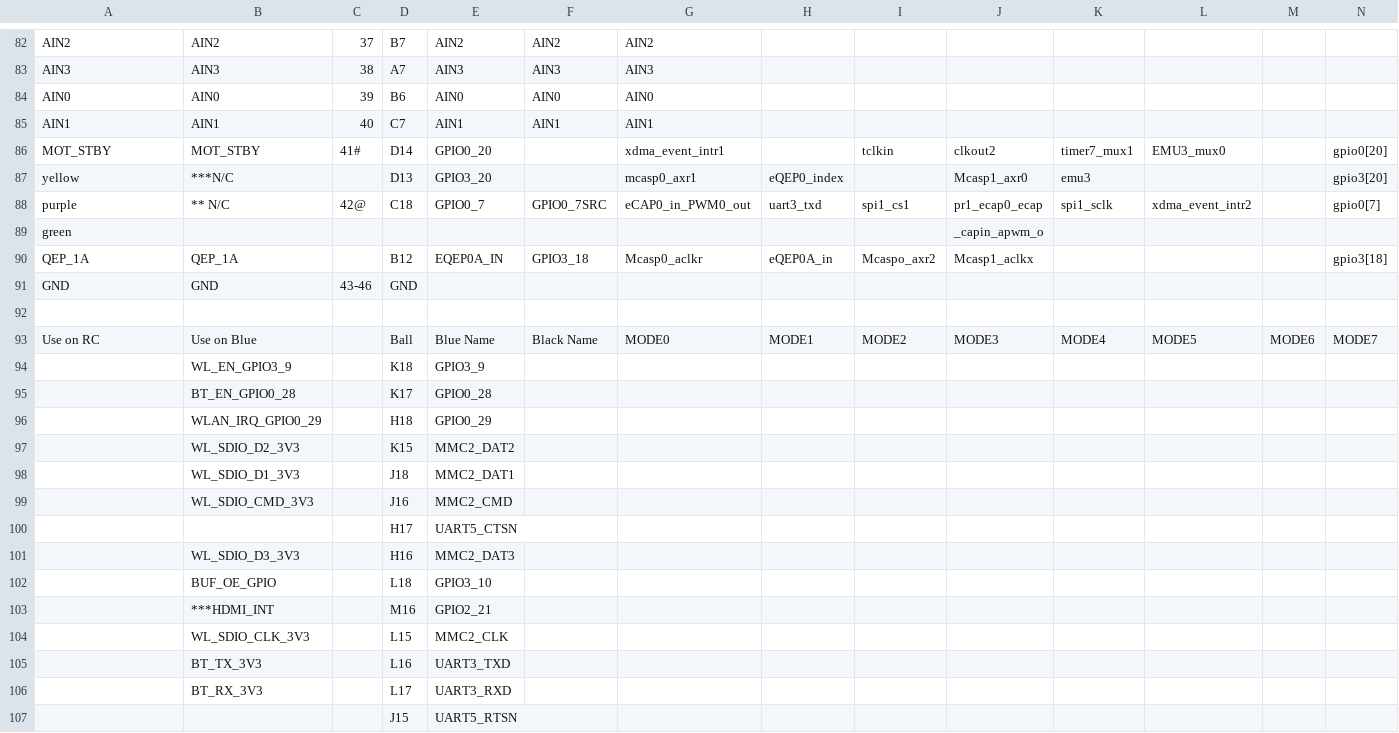
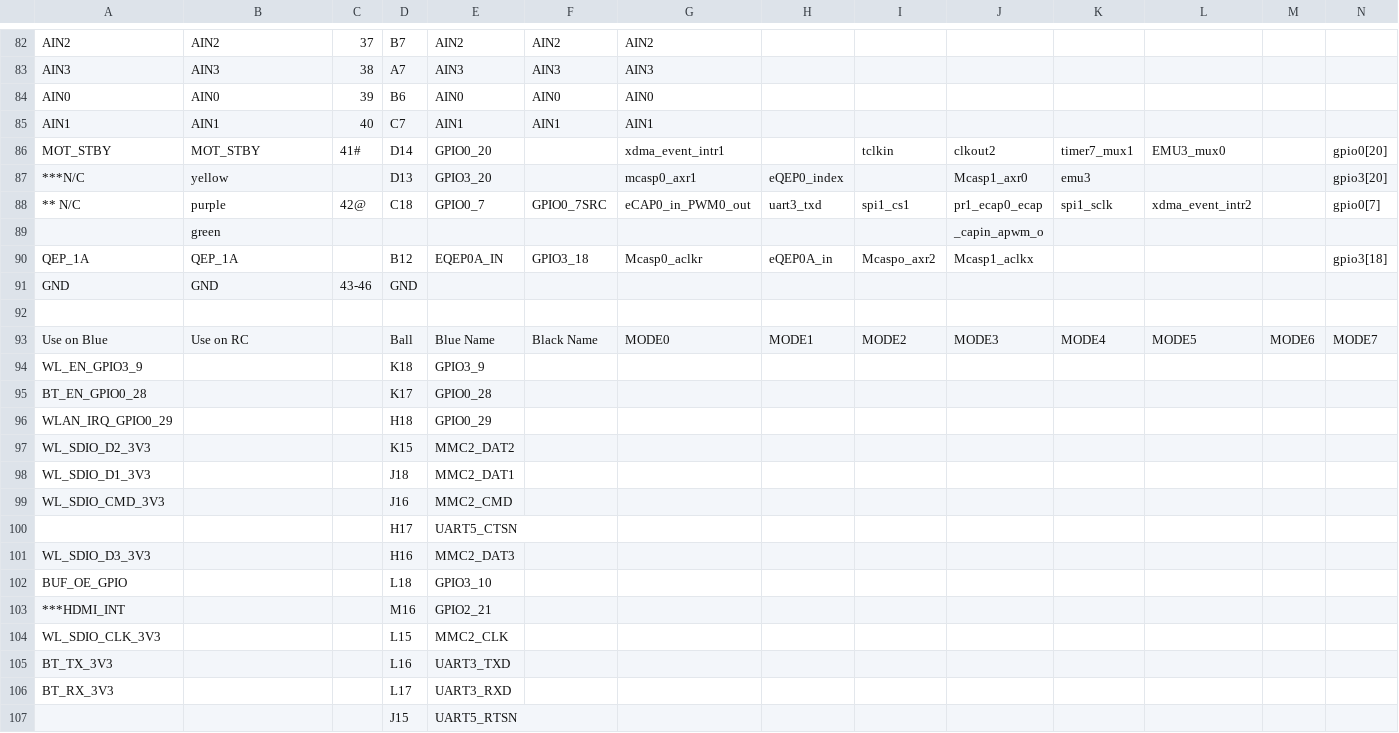
Before and after one commit to jadonk/beaglebone-blue, a CSV file: BeagleBone_Blue_Pin_Table.csv, drawn as a sheet; only a part is shown, gaps mark what is left out; the diff covers the shown part only.

Commit message:
Pin table: swap first 2 columns

```diff
--- a/BeagleBone_Blue_Pin_Table.csv
+++ b/BeagleBone_Blue_Pin_Table.csv
@@ -86,5 +86,5 @@ AIN1,AIN1,40,C7,AIN1,AIN1,AIN1,,,,,,,
 MOT_STBY,MOT_STBY,41#,D14,GPIO0_20,,xdma_event_intr1,,tclkin,clkout2,timer7_mux1,EMU3_mux0,,gpio0[20]
-yellow,***N/C,,D13,GPIO3_20,,mcasp0_axr1,eQEP0_index,,Mcasp1_axr0,emu3,,,gpio3[20]
-purple,** N/C,42@,C18,GPIO0_7,GPIO0_7SRC,eCAP0_in_PWM0_out,uart3_txd,spi1_cs1,pr1_ecap0_ecap,spi1_sclk,xdma_event_intr2,,gpio0[7]
-green,,,,,,,,,_capin_apwm_o,,,,
+***N/C,yellow,,D13,GPIO3_20,,mcasp0_axr1,eQEP0_index,,Mcasp1_axr0,emu3,,,gpio3[20]
+** N/C,purple,42@,C18,GPIO0_7,GPIO0_7SRC,eCAP0_in_PWM0_out,uart3_txd,spi1_cs1,pr1_ecap0_ecap,spi1_sclk,xdma_event_intr2,,gpio0[7]
+,green,,,,,,,,_capin_apwm_o,,,,
 QEP_1A,QEP_1A,,B12,EQEP0A_IN,GPIO3_18,Mcasp0_aclkr,eQEP0A_in,Mcaspo_axr2,Mcasp1_aclkx,,,,gpio3[18]
@@ -92,16 +92,16 @@ GND,GND,43-46,GND,,,,,,,,,,
 ,,,,,,,,,,,,,
-Use on RC,Use on Blue,,Ball,Blue Name,Black Name,MODE0,MODE1,MODE2,MODE3,MODE4,MODE5,MODE6,MODE7
-,WL_EN_GPIO3_9,,K18,GPIO3_9,,,,,,,,,
-,BT_EN_GPIO0_28,,K17,GPIO0_28,,,,,,,,,
-,WLAN_IRQ_GPIO0_29,,H18,GPIO0_29,,,,,,,,,
-,WL_SDIO_D2_3V3,,K15,MMC2_DAT2,,,,,,,,,
-,WL_SDIO_D1_3V3,,J18,MMC2_DAT1,,,,,,,,,
-,WL_SDIO_CMD_3V3,,J16,MMC2_CMD,,,,,,,,,
+Use on Blue,Use on RC,,Ball,Blue Name,Black Name,MODE0,MODE1,MODE2,MODE3,MODE4,MODE5,MODE6,MODE7
+WL_EN_GPIO3_9,,,K18,GPIO3_9,,,,,,,,,
+BT_EN_GPIO0_28,,,K17,GPIO0_28,,,,,,,,,
+WLAN_IRQ_GPIO0_29,,,H18,GPIO0_29,,,,,,,,,
+WL_SDIO_D2_3V3,,,K15,MMC2_DAT2,,,,,,,,,
+WL_SDIO_D1_3V3,,,J18,MMC2_DAT1,,,,,,,,,
+WL_SDIO_CMD_3V3,,,J16,MMC2_CMD,,,,,,,,,
 ,,,H17,UART5_CTSN,,,,,,,,,
-,WL_SDIO_D3_3V3,,H16,MMC2_DAT3,,,,,,,,,
-,BUF_OE_GPIO,,L18,GPIO3_10,,,,,,,,,
-,***HDMI_INT,,M16,GPIO2_21,,,,,,,,,
-,WL_SDIO_CLK_3V3,,L15,MMC2_CLK,,,,,,,,,
-,BT_TX_3V3,,L16,UART3_TXD,,,,,,,,,
-,BT_RX_3V3,,L17,UART3_RXD,,,,,,,,,
+WL_SDIO_D3_3V3,,,H16,MMC2_DAT3,,,,,,,,,
+BUF_OE_GPIO,,,L18,GPIO3_10,,,,,,,,,
+***HDMI_INT,,,M16,GPIO2_21,,,,,,,,,
+WL_SDIO_CLK_3V3,,,L15,MMC2_CLK,,,,,,,,,
+BT_TX_3V3,,,L16,UART3_TXD,,,,,,,,,
+BT_RX_3V3,,,L17,UART3_RXD,,,,,,,,,
 ,,,J15,UART5_RTSN,,,,,,,,,
```
Also changed, not shown: 60 edited cells elsewhere in this file.
